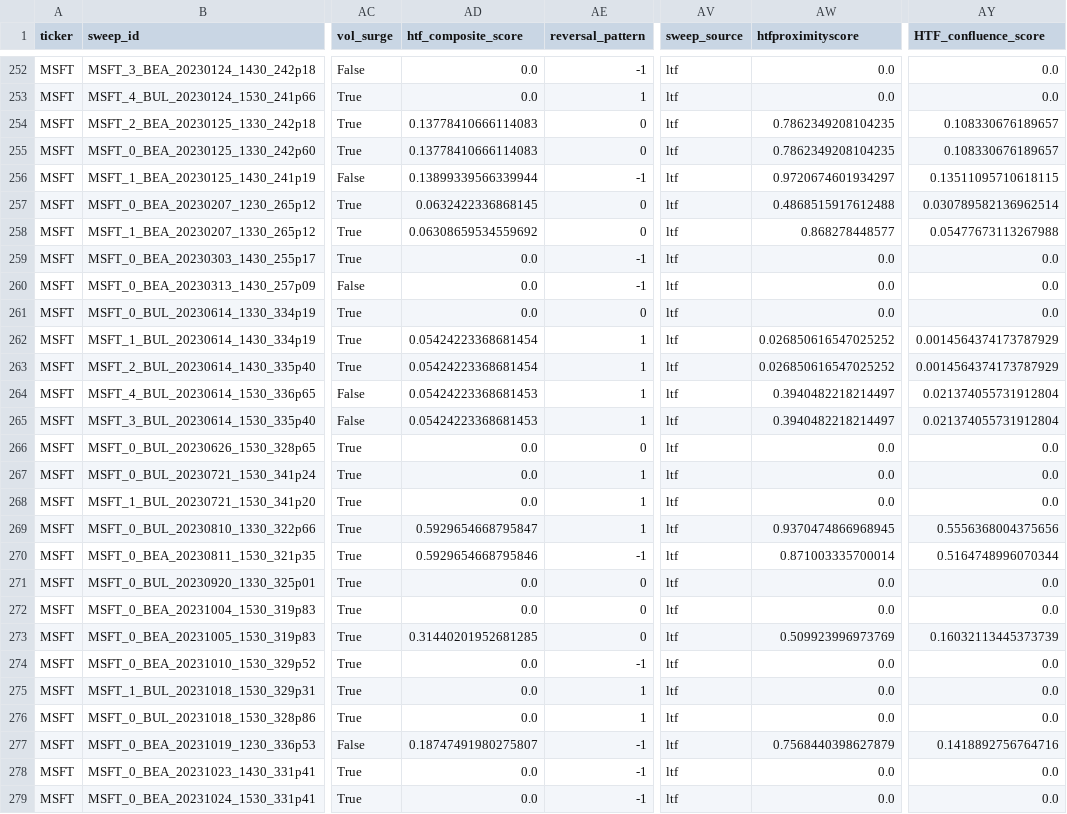
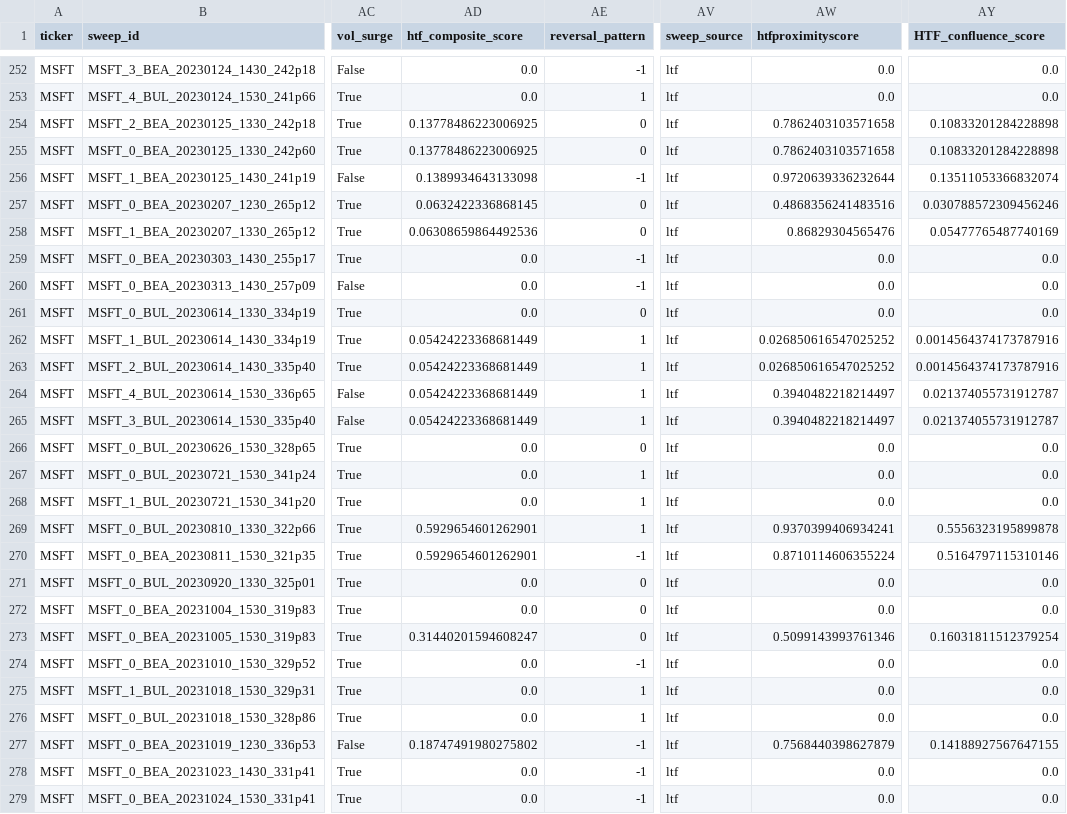
Before and after one commit to ArthurChan-1111/RMSC6007_Liquidity-Zones, a CSV file: outputs/sweeps_analysis/MSFT_Sweeps_NO_MIDAS.csv, drawn as a sheet; only a part is shown, gaps mark what is left out; the diff covers the shown part only; the diff names each change by its address in the sheet, - before the commit and + after, or states it on an @@ line.

```diff
--- a/outputs/sweeps_analysis/MSFT_Sweeps_NO_MIDAS.csv
+++ b/outputs/sweeps_analysis/MSFT_Sweeps_NO_MIDAS.csv
-AD254:AD255 (htf_composite_score): 0.13778410666114083
+AD254:AD255 (htf_composite_score): 0.13778486223006925
-AW254:AW255 (htfproximityscore): 0.7862349208104235
+AW254:AW255 (htfproximityscore): 0.7862403103571658
-AY254:AY255 (HTF_confluence_score): 0.108330676189657
+AY254:AY255 (HTF_confluence_score): 0.10833201284228898
-AD256 (htf_composite_score): 0.13899339566339944
+AD256 (htf_composite_score): 0.1389934643133098
-AW256 (htfproximityscore): 0.9720674601934297
+AW256 (htfproximityscore): 0.9720639336232644
-AY256 (HTF_confluence_score): 0.13511095710618115
+AY256 (HTF_confluence_score): 0.13511053366832074
-AW257 (htfproximityscore): 0.4868515917612488
+AW257 (htfproximityscore): 0.4868356241483516
-AY257 (HTF_confluence_score): 0.030789582136962514
+AY257 (HTF_confluence_score): 0.030788572309456246
-AD258 (htf_composite_score): 0.06308659534559692
+AD258 (htf_composite_score): 0.06308659864492536
-AW258 (htfproximityscore): 0.868278448577
+AW258 (htfproximityscore): 0.86829304565476
-AY258 (HTF_confluence_score): 0.05477673113267988
+AY258 (HTF_confluence_score): 0.05477765487740169
-AD262:AD263 (htf_composite_score): 0.05424223368681454
+AD262:AD263 (htf_composite_score): 0.05424223368681449
-AY262:AY263 (HTF_confluence_score): 0.0014564374173787929
+AY262:AY263 (HTF_confluence_score): 0.0014564374173787916
-AD264:AD265 (htf_composite_score): 0.05424223368681453
+AD264:AD265 (htf_composite_score): 0.05424223368681449
-AY264:AY265 (HTF_confluence_score): 0.021374055731912804
+AY264:AY265 (HTF_confluence_score): 0.021374055731912787
-AD269 (htf_composite_score): 0.5929654668795847
+AD269 (htf_composite_score): 0.5929654601262901
-AW269 (htfproximityscore): 0.9370474866968945
+AW269 (htfproximityscore): 0.9370399406934241
-AY269 (HTF_confluence_score): 0.5556368004375656
+AY269 (HTF_confluence_score): 0.5556323195899878
-AD270 (htf_composite_score): 0.5929654668795846
+AD270 (htf_composite_score): 0.5929654601262901
-AW270 (htfproximityscore): 0.871003335700014
+AW270 (htfproximityscore): 0.8710114606355224
-AY270 (HTF_confluence_score): 0.5164748996070344
+AY270 (HTF_confluence_score): 0.5164797115310146
-AD273 (htf_composite_score): 0.31440201952681285
+AD273 (htf_composite_score): 0.31440201594608247
-AW273 (htfproximityscore): 0.509923996973769
+AW273 (htfproximityscore): 0.5099143993761346
-AY273 (HTF_confluence_score): 0.16032113445373739
+AY273 (HTF_confluence_score): 0.16031811512379254
-AD277 (htf_composite_score): 0.18747491980275807
+AD277 (htf_composite_score): 0.18747491980275802
-AY277 (HTF_confluence_score): 0.1418892756764716
+AY277 (HTF_confluence_score): 0.14188927567647155
```
Also changed, not shown: 88 edited cells elsewhere in this file, outputs/sweeps_analysis/AAPL_Sweeps_WITH_MIDAS.csv, outputs/sweeps_analysis/ALL_Sweeps_NO_MIDAS.csv, 7 other files.
